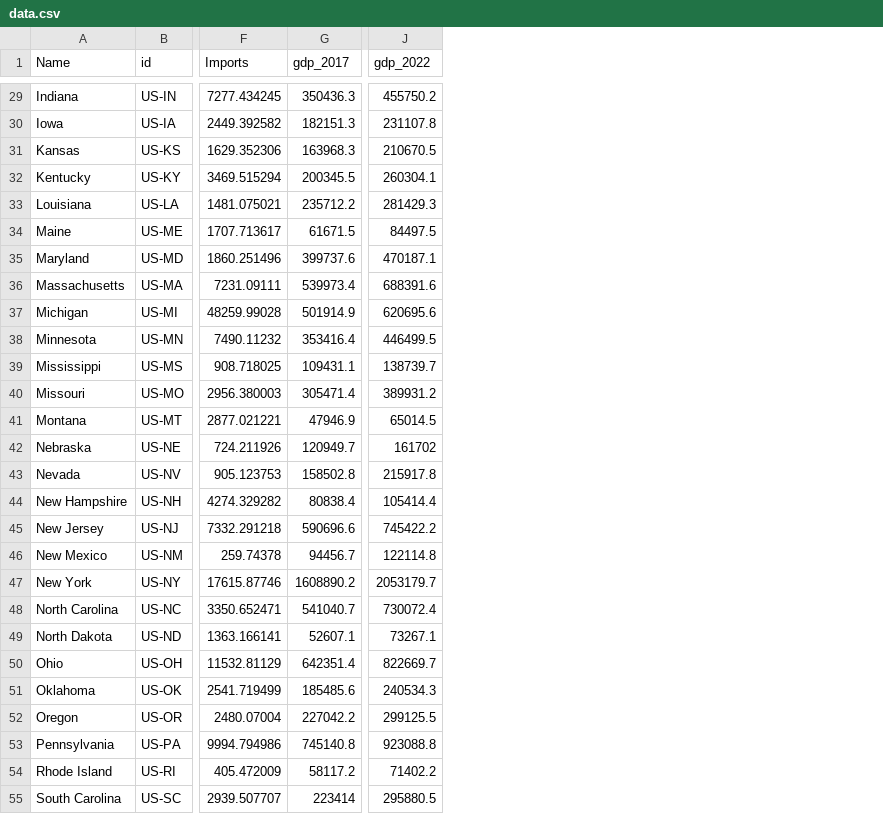
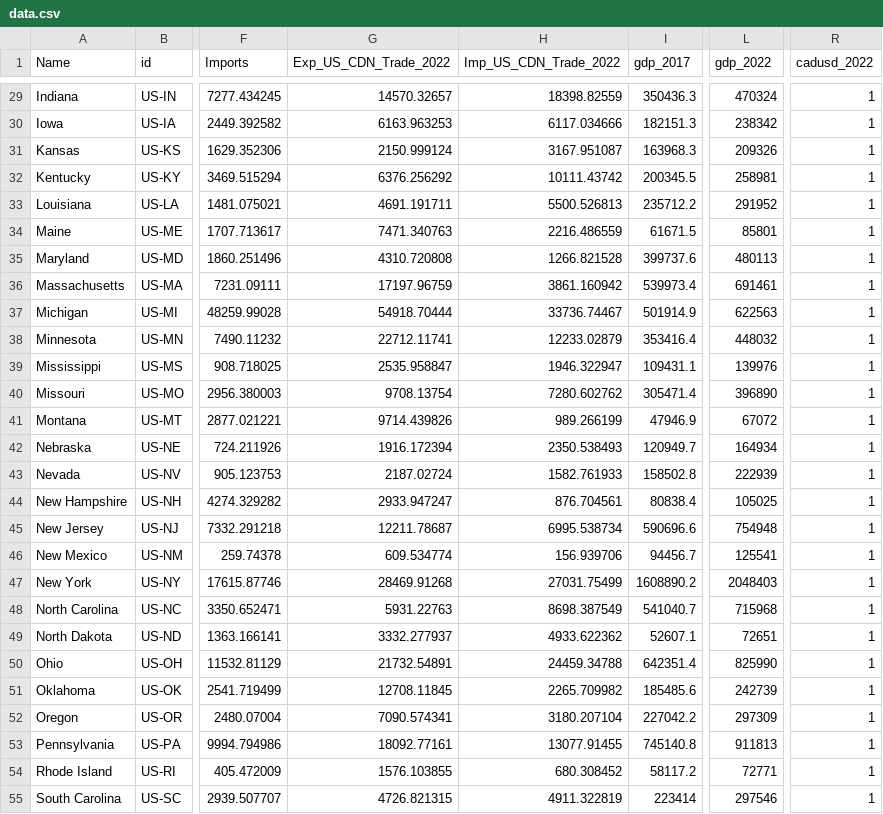
Before and after one commit to trevortombe/TradeMap, a CSV file: data.csv, drawn as a sheet; only a part is shown, gaps mark what is left out; addresses are those after the commit; the diff covers the shown part only; the diff names each change by its address in the sheet, - before the commit and + after, or states it on an @@ line.

```diff
--- a/data.csv
+++ b/data.csv
+column G (Exp_US_CDN_Trade_2022), rows 29-55: 14570.32657 | 6163.963253 | 2150.999124 | 6376.256292 | 4691.191711 | 7471.340763 | 4310.720808 | 17197.96759 | 54918.70444 | 22712.11741 | 2535.958847 | 9708.13754 | 9714.439826 | 1916.172394 | 2187.02724 | 2933.947247 | 12211.78687 | 609.534774 | 28469.91268 | 5931.22763 | 3332.277937 | 21732.54891 | 12708.11845 | 7090.574341 | 18092.77161 | 1576.103855 | 4726.821315
+column H (Imp_US_CDN_Trade_2022), rows 29-55: 18398.82559 | 6117.034666 | 3167.951087 | 10111.43742 | 5500.526813 | 2216.486559 | 1266.821528 | 3861.160942 | 33736.74467 | 12233.02879 | 1946.322947 | 7280.602762 | 989.266199 | 2350.538493 | 1582.761933 | 876.704561 | 6995.538734 | 156.939706 | 27031.75499 | 8698.387549 | 4933.622362 | 24459.34788 | 2265.709982 | 3180.207104 | 13077.91455 | 680.308452 | 4911.322819
+column R (cadusd_2022), rows 29-55: all 1
-L29 (gdp_2022): 455750.2
+L29 (gdp_2022): 470324
-L30 (gdp_2022): 231107.8
+L30 (gdp_2022): 238342
-L31 (gdp_2022): 210670.5
+L31 (gdp_2022): 209326
-L32 (gdp_2022): 260304.1
+L32 (gdp_2022): 258981
-L33 (gdp_2022): 281429.3
+L33 (gdp_2022): 291952
-L34 (gdp_2022): 84497.5
+L34 (gdp_2022): 85801
-L35 (gdp_2022): 470187.1
+L35 (gdp_2022): 480113
-L36 (gdp_2022): 688391.6
+L36 (gdp_2022): 691461
-L37 (gdp_2022): 620695.6
+L37 (gdp_2022): 622563
-L38 (gdp_2022): 446499.5
+L38 (gdp_2022): 448032
-L39 (gdp_2022): 138739.7
+L39 (gdp_2022): 139976
-L40 (gdp_2022): 389931.2
+L40 (gdp_2022): 396890
-L41 (gdp_2022): 65014.5
+L41 (gdp_2022): 67072
-L42 (gdp_2022): 161702
+L42 (gdp_2022): 164934
-L43 (gdp_2022): 215917.8
+L43 (gdp_2022): 222939
-L44 (gdp_2022): 105414.4
+L44 (gdp_2022): 105025
-L45 (gdp_2022): 745422.2
+L45 (gdp_2022): 754948
-L46 (gdp_2022): 122114.8
+L46 (gdp_2022): 125541
-L47 (gdp_2022): 2053179.7
+L47 (gdp_2022): 2048403
-L48 (gdp_2022): 730072.4
+L48 (gdp_2022): 715968
-L49 (gdp_2022): 73267.1
+L49 (gdp_2022): 72651
-L50 (gdp_2022): 822669.7
+L50 (gdp_2022): 825990
-L51 (gdp_2022): 240534.3
+L51 (gdp_2022): 242739
-L52 (gdp_2022): 299125.5
+L52 (gdp_2022): 297309
-L53 (gdp_2022): 923088.8
+L53 (gdp_2022): 911813
-L54 (gdp_2022): 71402.2
+L54 (gdp_2022): 72771
-L55 (gdp_2022): 295880.5
+L55 (gdp_2022): 297546
```
Also changed, not shown: 37 edited cells elsewhere in this file, 2 other files.
